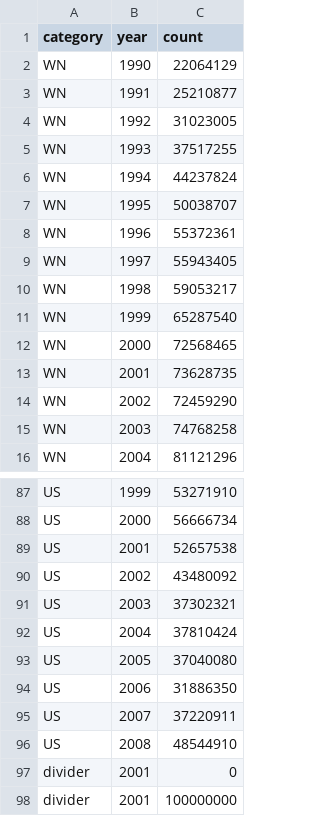
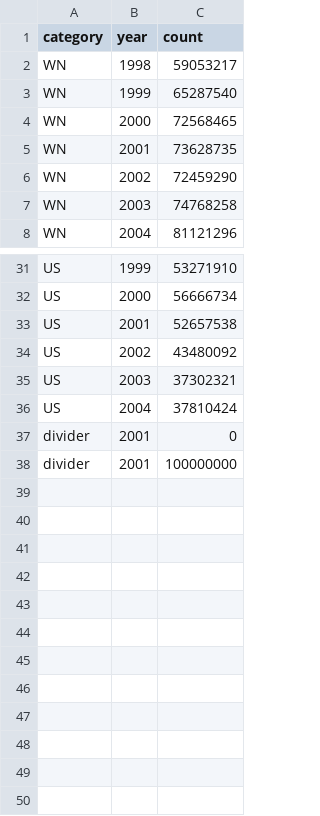
Before and after one commit to caz2114/datavis-hw5, a CSV file: data/annual_passengers_new.csv, drawn as a sheet; only a part is shown, gaps mark what is left out; the diff covers the shown part only.

```diff
--- a/data/annual_passengers_new.csv
+++ b/data/annual_passengers_new.csv
@@ -1,10 +1,2 @@
 category,year,count
-WN,1990,22064129
-WN,1991,25210877
-WN,1992,31023005
-WN,1993,37517255
-WN,1994,44237824
-WN,1995,50038707
-WN,1996,55372361
-WN,1997,55943405
 WN,1998,59053217
@@ -92,6 +36,2 @@ US,2003,37302321
 US,2004,37810424
-US,2005,37040080
-US,2006,31886350
-US,2007,37220911
-US,2008,48544910
 divider,2001,0
```
Also changed, not shown: 48 removed rows elsewhere in this file.
